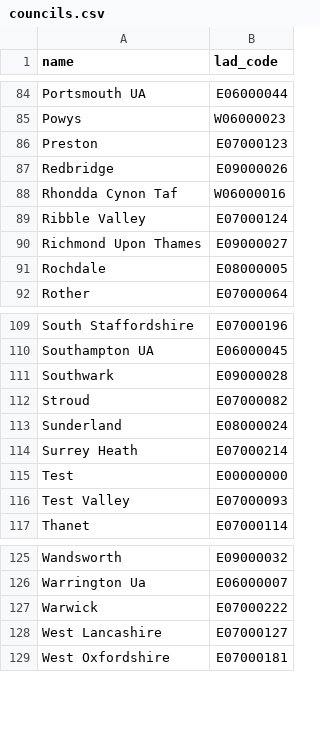
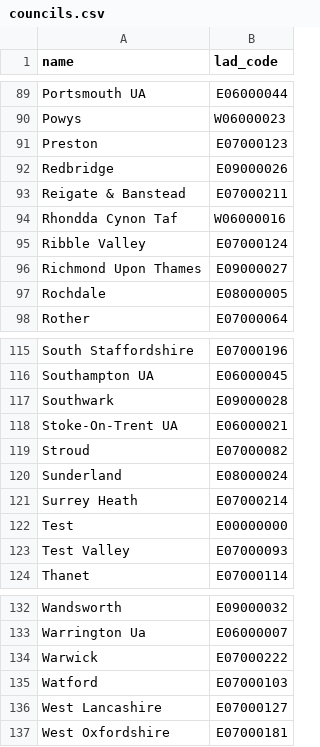
Before and after one commit to ONSdigital/aws-uploader, a CSV file: councils.csv, drawn as a sheet; only a part is shown, gaps mark what is left out; the diff covers the shown part only.

```diff
--- a/councils.csv
+++ b/councils.csv
@@ -87,2 +92,3 @@
 "Redbridge","E09000026"
+"Reigate & Banstead","E07000211"
 "Rhondda Cynon Taf","W06000016"
@@ -111,2 +117,3 @@
 "Southwark","E09000028"
+"Stoke-On-Trent UA","E06000021"
 "Stroud","E07000082"
@@ -127,2 +134,3 @@
 "Warwick","E07000222"
+"Watford","E07000103"
 "West Lancashire","E07000127"
```
Also changed, not shown: 5 added rows elsewhere in this file.
